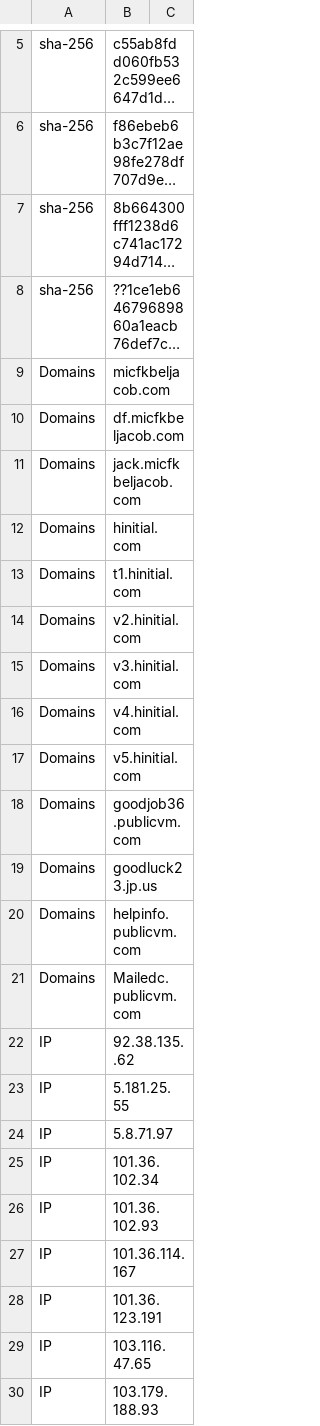
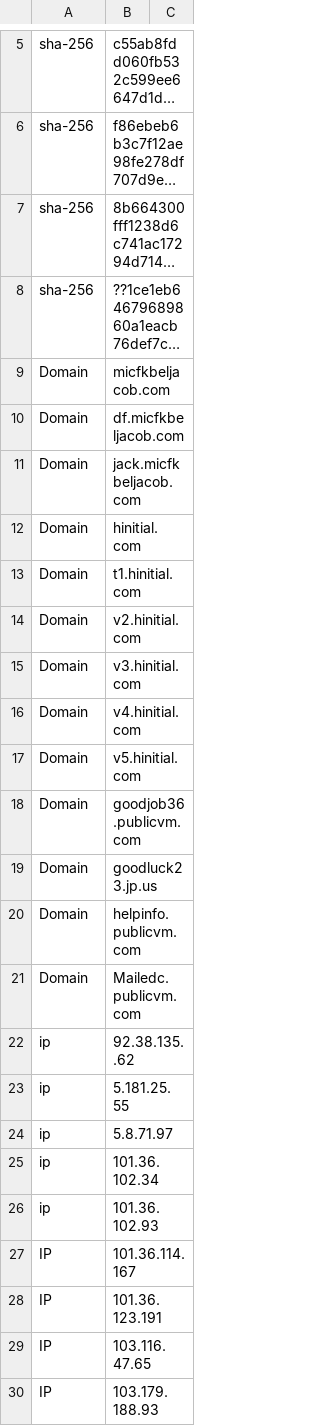
Before and after one commit to SophosEDR/ALPHV, a CSV file: pingpull-gallium_IOC.csv, drawn as a sheet; only a part is shown, gaps mark what is left out; long unchanged cells end in …; the diff names each change by its address in the sheet, - before the commit and + after, or states it on an @@ line.

Commit message:
Update pingpull-gallium_IOC.csv

```diff
--- a/pingpull-gallium_IOC.csv
+++ b/pingpull-gallium_IOC.csv
-A9:A21: Domains
+A9:A21: Domain
-A22:A26: IP
+A22:A26: ip
```
